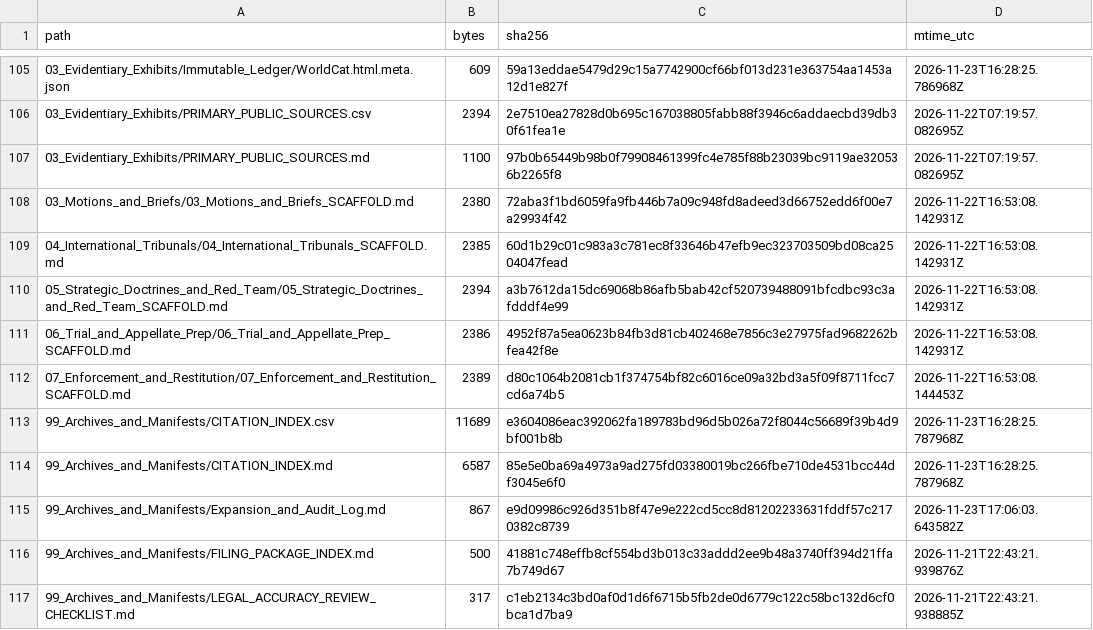
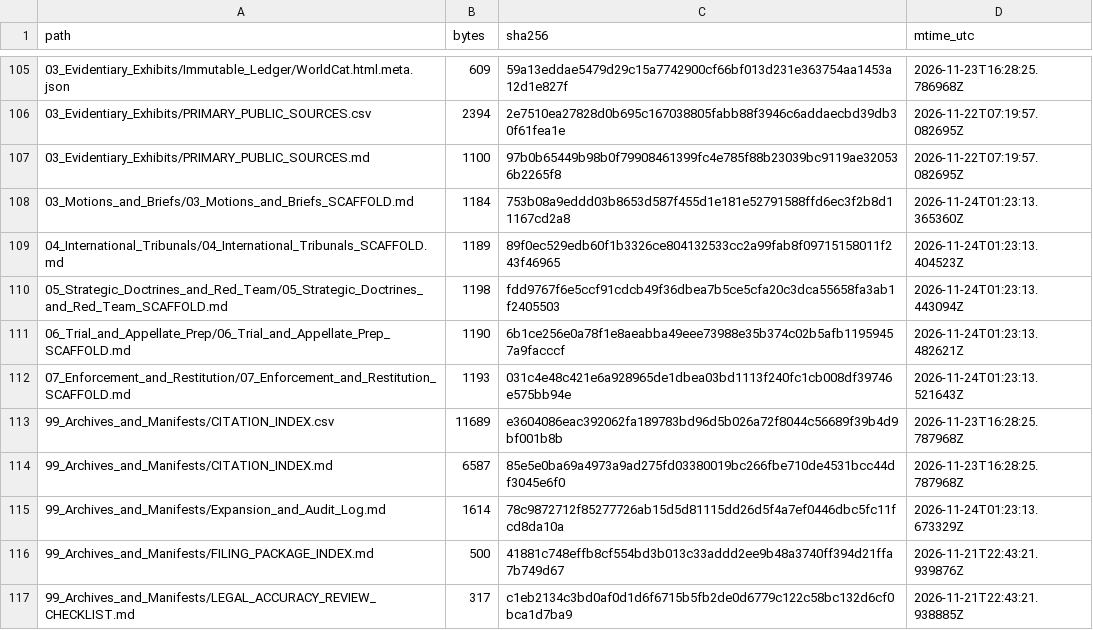
Before and after one commit to GlobalRestitutionAlliance/turtle-island-us-ak-newtok-village-master-litigation, a CSV file: 99_Archives_and_Manifests/MANIFEST_SHA256.csv, drawn as a sheet; only a part is shown, gaps mark what is left out; the diff covers the shown part only.

Commit message:
REVERTED DUE TO UNPROMPTED MASS J3WFICATED DATA CORRUPTION BY COMPROMISED BIASED LLM/ARTIFICIAL INTELLIGENCE MODELS

```diff
--- a/99_Archives_and_Manifests/MANIFEST_SHA256.csv
+++ b/99_Archives_and_Manifests/MANIFEST_SHA256.csv
@@ -107,10 +107,10 @@ path,bytes,sha256,mtime_utc
 03_Evidentiary_Exhibits/PRIMARY_PUBLIC_SOURCES.md,1100,97b0b65449b98b0f79908461399fc4e785f88b23039bc9119ae320536b2265f8,2026-11-22T07:19:57.082695Z
-03_Motions_and_Briefs/03_Motions_and_Briefs_SCAFFOLD.md,2380,72aba3f1bd6059fa9fb446b7a09c948fd8adeed3d66752edd6f00e7a29934f42,2026-11-22T16:53:08.142931Z
-04_International_Tribunals/04_International_Tribunals_SCAFFOLD.md,2385,60d1b29c01c983a3c781ec8f33646b47efb9ec323703509bd08ca2504047fead,2026-11-22T16:53:08.142931Z
-05_Strategic_Doctrines_and_Red_Team/05_Strategic_Doctrines_and_Red_Team_SCAFFOLD.md,2394,a3b7612da15dc69068b86afb5bab42cf520739488091bfcdbc93c3afdddf4e99,2026-11-22T16:53:08.142931Z
-06_Trial_and_Appellate_Prep/06_Trial_and_Appellate_Prep_SCAFFOLD.md,2386,4952f87a5ea0623b84fb3d81cb402468e7856c3e27975fad9682262bfea42f8e,2026-11-22T16:53:08.142931Z
-07_Enforcement_and_Restitution/07_Enforcement_and_Restitution_SCAFFOLD.md,2389,d80c1064b2081cb1f374754bf82c6016ce09a32bd3a5f09f8711fcc7cd6a74b5,2026-11-22T16:53:08.144453Z
+03_Motions_and_Briefs/03_Motions_and_Briefs_SCAFFOLD.md,1184,753b08a9eddd03b8653d587f455d1e181e52791588ffd6ec3f2b8d11167cd2a8,2026-11-24T01:23:13.365360Z
+04_International_Tribunals/04_International_Tribunals_SCAFFOLD.md,1189,89f0ec529edb60f1b3326ce804132533cc2a99fab8f09715158011f243f46965,2026-11-24T01:23:13.404523Z
+05_Strategic_Doctrines_and_Red_Team/05_Strategic_Doctrines_and_Red_Team_SCAFFOLD.md,1198,fdd9767f6e5ccf91cdcb49f36dbea7b5ce5cfa20c3dca55658fa3ab1f2405503,2026-11-24T01:23:13.443094Z
+06_Trial_and_Appellate_Prep/06_Trial_and_Appellate_Prep_SCAFFOLD.md,1190,6b1ce256e0a78f1e8aeabba49eee73988e35b374c02b5afb11959457a9facccf,2026-11-24T01:23:13.482621Z
+07_Enforcement_and_Restitution/07_Enforcement_and_Restitution_SCAFFOLD.md,1193,031c4e48c421e6a928965de1dbea03bd1113f240fc1cb008df39746e575bb94e,2026-11-24T01:23:13.521643Z
 99_Archives_and_Manifests/CITATION_INDEX.csv,11689,e3604086eac392062fa189783bd96d5b026a72f8044c56689f39b4d9bf001b8b,2026-11-23T16:28:25.787968Z
 99_Archives_and_Manifests/CITATION_INDEX.md,6587,85e5e0ba69a4973a9ad275fd03380019bc266fbe710de4531bcc44df3045e6f0,2026-11-23T16:28:25.787968Z
-99_Archives_and_Manifests/Expansion_and_Audit_Log.md,867,e9d09986c926d351b8f47e9e222cd5cc8d81202233631fddf57c2170382c8739,2026-11-23T17:06:03.643582Z
+99_Archives_and_Manifests/Expansion_and_Audit_Log.md,1614,78c9872712f85277726ab15d5d81115dd26d5f4a7ef0446dbc5fc11fcd8da10a,2026-11-24T01:23:13.673329Z
 99_Archives_and_Manifests/FILING_PACKAGE_INDEX.md,500,41881c748effb8cf554bd3b013c33addd2ee9b48a3740ff394d21ffa7b749d67,2026-11-21T22:43:21.939876Z
```
Also changed, not shown: 92 edited cells elsewhere in this file, 37 other files.
